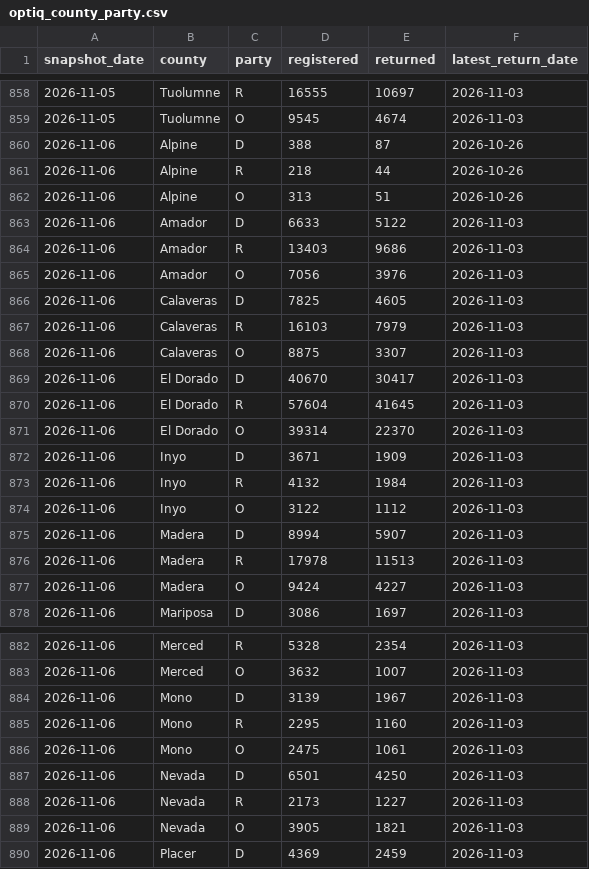
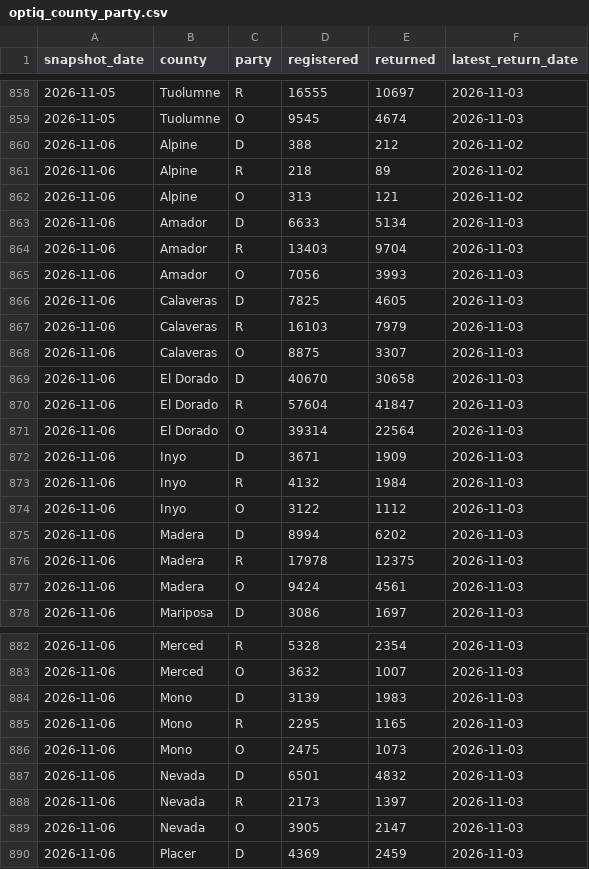
Before and after one commit to tysoda/2026-Ca-SD4-forecast-V2, a CSV file: optiq_county_party.csv, drawn as a sheet; only a part is shown, gaps mark what is left out; the diff covers the shown part only.

```diff
--- a/optiq_county_party.csv
+++ b/optiq_county_party.csv
@@ -859,8 +859,8 @@ snapshot_date,county,party,registered,returned,latest_return_date
 2026-11-05,Tuolumne,O,9545,4674,2026-11-03
-2026-11-06,Alpine,D,388,87,2026-10-26
-2026-11-06,Alpine,R,218,44,2026-10-26
-2026-11-06,Alpine,O,313,51,2026-10-26
-2026-11-06,Amador,D,6633,5122,2026-11-03
-2026-11-06,Amador,R,13403,9686,2026-11-03
-2026-11-06,Amador,O,7056,3976,2026-11-03
+2026-11-06,Alpine,D,388,212,2026-11-02
+2026-11-06,Alpine,R,218,89,2026-11-02
+2026-11-06,Alpine,O,313,121,2026-11-02
+2026-11-06,Amador,D,6633,5134,2026-11-03
+2026-11-06,Amador,R,13403,9704,2026-11-03
+2026-11-06,Amador,O,7056,3993,2026-11-03
 2026-11-06,Calaveras,D,7825,4605,2026-11-03
@@ -868,5 +868,5 @@ snapshot_date,county,party,registered,returned,latest_return_date
 2026-11-06,Calaveras,O,8875,3307,2026-11-03
-2026-11-06,El Dorado,D,40670,30417,2026-11-03
-2026-11-06,El Dorado,R,57604,41645,2026-11-03
-2026-11-06,El Dorado,O,39314,22370,2026-11-03
+2026-11-06,El Dorado,D,40670,30658,2026-11-03
+2026-11-06,El Dorado,R,57604,41847,2026-11-03
+2026-11-06,El Dorado,O,39314,22564,2026-11-03
 2026-11-06,Inyo,D,3671,1909,2026-11-03
@@ -874,5 +874,5 @@ snapshot_date,county,party,registered,returned,latest_return_date
 2026-11-06,Inyo,O,3122,1112,2026-11-03
-2026-11-06,Madera,D,8994,5907,2026-11-03
-2026-11-06,Madera,R,17978,11513,2026-11-03
-2026-11-06,Madera,O,9424,4227,2026-11-03
+2026-11-06,Madera,D,8994,6202,2026-11-03
+2026-11-06,Madera,R,17978,12375,2026-11-03
+2026-11-06,Madera,O,9424,4561,2026-11-03
 2026-11-06,Mariposa,D,3086,1697,2026-11-03
@@ -883,8 +883,8 @@ snapshot_date,county,party,registered,returned,latest_return_date
 2026-11-06,Merced,O,3632,1007,2026-11-03
-2026-11-06,Mono,D,3139,1967,2026-11-03
-2026-11-06,Mono,R,2295,1160,2026-11-03
-2026-11-06,Mono,O,2475,1061,2026-11-03
-2026-11-06,Nevada,D,6501,4250,2026-11-03
-2026-11-06,Nevada,R,2173,1227,2026-11-03
-2026-11-06,Nevada,O,3905,1821,2026-11-03
+2026-11-06,Mono,D,3139,1983,2026-11-03
+2026-11-06,Mono,R,2295,1165,2026-11-03
+2026-11-06,Mono,O,2475,1073,2026-11-03
+2026-11-06,Nevada,D,6501,4832,2026-11-03
+2026-11-06,Nevada,R,2173,1397,2026-11-03
+2026-11-06,Nevada,O,3905,2147,2026-11-03
 2026-11-06,Placer,D,4369,2459,2026-11-03
```
Also changed, not shown: 3 edited cells elsewhere in this file, optiq_county_drops.csv, optiq_crosstabs.csv, 4 other files.
